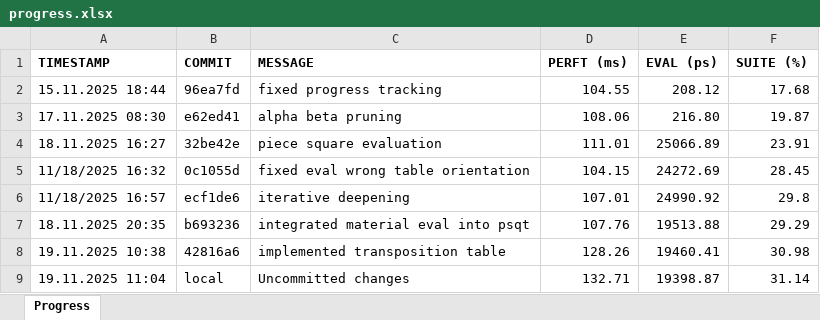
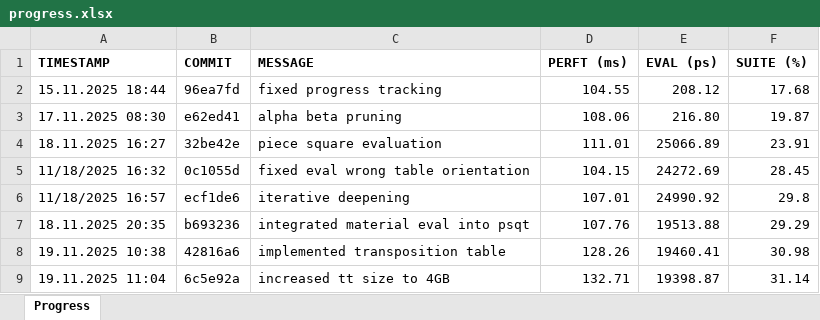
Before and after one commit to EiSiMo/ChessEngine, an Excel workbook: progress_tracking/progress.xlsx, sheet Progress, drawn as a sheet; values as stored, in another font and other column widths than the file's, no borders; conditional formats not drawn; the diff names each change by its address in the sheet, - before the commit and + after, or states it on an @@ line.

Commit message:
update progress

```diff
--- a/progress_tracking/progress.xlsx (sheet Progress)
+++ b/progress_tracking/progress.xlsx (sheet Progress)
-B9 (COMMIT): local
+B9 (COMMIT): 6c5e92a
-C9 (MESSAGE): Uncommitted changes
+C9 (MESSAGE): increased tt size to 4GB
```
